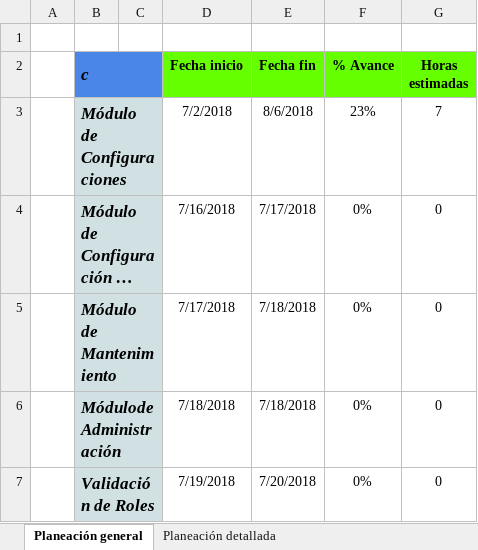
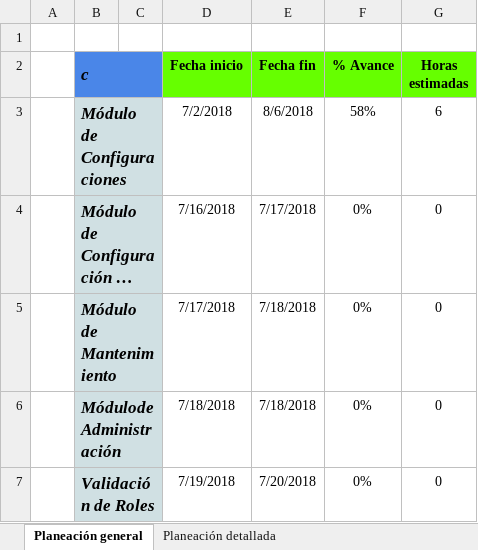
Before and after one commit to jchavez5/CMMS, an Excel workbook: 1 Planeación de casos de pruebas CMMS(Recuperado automáticamente).xlsx, sheet Planeación general, drawn as a sheet; long unchanged cells end in …; values as stored, in another font and other column widths than the file's, no borders; the diff names each change by its address in the sheet, - before the commit and + after, or states it on an @@ line.

```diff
--- a/1 Planeación de casos de pruebas CMMS(Recuperado automáticamente).xlsx (sheet Planeación general)
+++ b/1 Planeación de casos de pruebas CMMS(Recuperado automáticamente).xlsx (sheet Planeación general)
-F3 (% Avance): 23%
+F3 (% Avance): 58%
-G3 (Horas estimadas): 7
+G3 (Horas estimadas): 6
```
Also changed, not shown: sheet Planeación detallada, formulas that keep their value, 2 other files.
